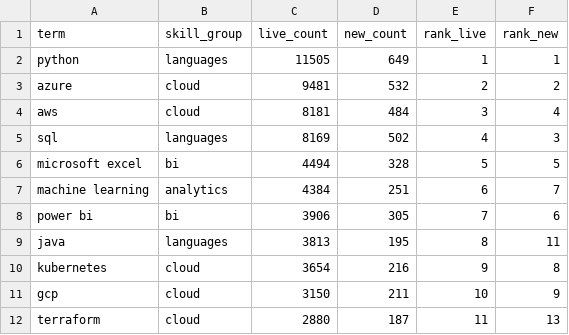
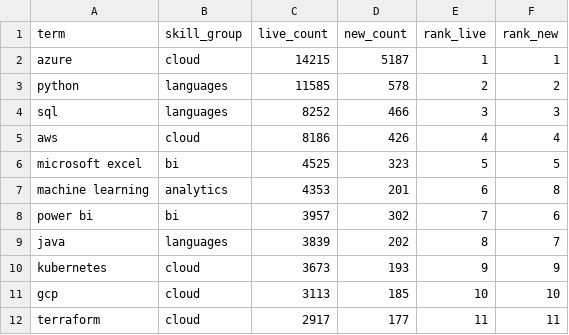
Before and after one commit to EbukaOkorie/uk-job-market, a CSV file: data/exports/v_skill_latest.csv, drawn as a sheet; only a part is shown; the diff covers the shown part only.

```diff
--- a/data/exports/v_skill_latest.csv
+++ b/data/exports/v_skill_latest.csv
@@ -1,12 +1,12 @@
 term,skill_group,live_count,new_count,rank_live,rank_new
-python,languages,11505,649,1,1
-azure,cloud,9481,532,2,2
-aws,cloud,8181,484,3,4
-sql,languages,8169,502,4,3
-microsoft excel,bi,4494,328,5,5
-machine learning,analytics,4384,251,6,7
-power bi,bi,3906,305,7,6
-java,languages,3813,195,8,11
-kubernetes,cloud,3654,216,9,8
-gcp,cloud,3150,211,10,9
-terraform,cloud,2880,187,11,13
+azure,cloud,14215,5187,1,1
+python,languages,11585,578,2,2
+sql,languages,8252,466,3,3
+aws,cloud,8186,426,4,4
+microsoft excel,bi,4525,323,5,5
+machine learning,analytics,4353,201,6,8
+power bi,bi,3957,302,7,6
+java,languages,3839,202,8,7
+kubernetes,cloud,3673,193,9,9
+gcp,cloud,3113,185,10,10
+terraform,cloud,2917,177,11,11
```
Also changed, not shown: 49 edited cells elsewhere in this file, data/exports/v_salary_by_region.csv, data/exports/v_skill_trend.csv, 4 other files.
